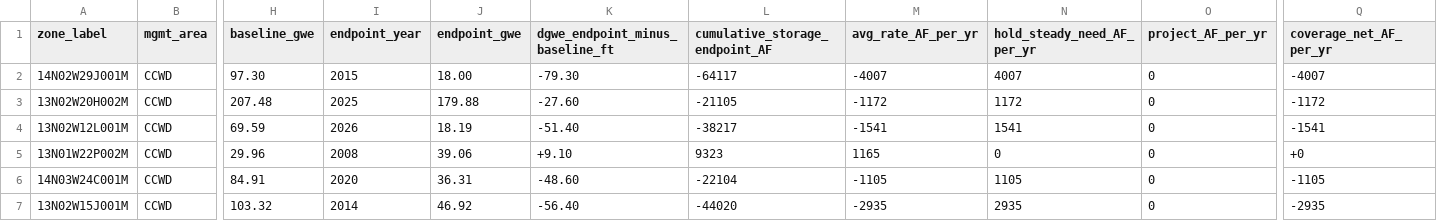
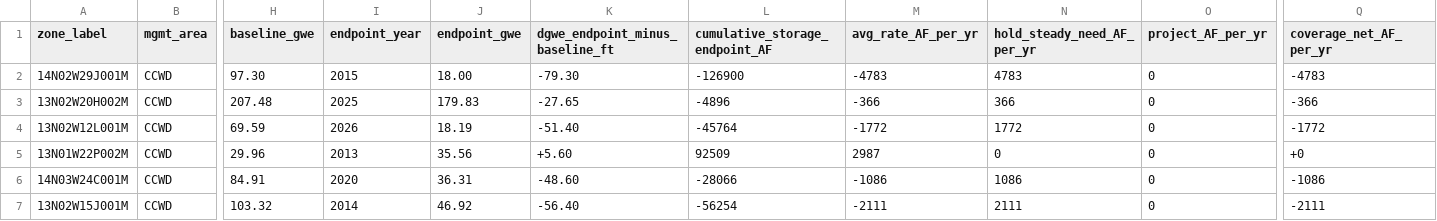
Before and after one commit to DunniganWater/2026-SCNY-Storage, a CSV file: data/polygon_storage_2025_four_zone.csv, drawn as a sheet; only a part is shown, gaps mark what is left out; the diff covers the shown part only; the diff names each change by its address in the sheet, - before the commit and + after, or states it on an @@ line.

```diff
--- a/data/polygon_storage_2025_four_zone.csv
+++ b/data/polygon_storage_2025_four_zone.csv
-L2 (cumulative_storage_endpoint_AF): -64117
+L2 (cumulative_storage_endpoint_AF): -126900
-M2 (avg_rate_AF_per_yr): -4007
+M2 (avg_rate_AF_per_yr): -4783
-N2 (hold_steady_need_AF_per_yr): 4007
+N2 (hold_steady_need_AF_per_yr): 4783
-Q2 (coverage_net_AF_per_yr): -4007
+Q2 (coverage_net_AF_per_yr): -4783
-J3 (endpoint_gwe): 179.88
+J3 (endpoint_gwe): 179.83
-K3 (dgwe_endpoint_minus_baseline_ft): -27.60
+K3 (dgwe_endpoint_minus_baseline_ft): -27.65
-L3 (cumulative_storage_endpoint_AF): -21105
+L3 (cumulative_storage_endpoint_AF): -4896
-M3 (avg_rate_AF_per_yr): -1172
+M3 (avg_rate_AF_per_yr): -366
-N3 (hold_steady_need_AF_per_yr): 1172
+N3 (hold_steady_need_AF_per_yr): 366
-Q3 (coverage_net_AF_per_yr): -1172
+Q3 (coverage_net_AF_per_yr): -366
-L4 (cumulative_storage_endpoint_AF): -38217
+L4 (cumulative_storage_endpoint_AF): -45764
-M4 (avg_rate_AF_per_yr): -1541
+M4 (avg_rate_AF_per_yr): -1772
-N4 (hold_steady_need_AF_per_yr): 1541
+N4 (hold_steady_need_AF_per_yr): 1772
-Q4 (coverage_net_AF_per_yr): -1541
+Q4 (coverage_net_AF_per_yr): -1772
-I5 (endpoint_year): 2008
+I5 (endpoint_year): 2013
-J5 (endpoint_gwe): 39.06
+J5 (endpoint_gwe): 35.56
-K5 (dgwe_endpoint_minus_baseline_ft): +9.10
+K5 (dgwe_endpoint_minus_baseline_ft): +5.60
-L5 (cumulative_storage_endpoint_AF): 9323
+L5 (cumulative_storage_endpoint_AF): 92509
-M5 (avg_rate_AF_per_yr): 1165
+M5 (avg_rate_AF_per_yr): 2987
-L6 (cumulative_storage_endpoint_AF): -22104
+L6 (cumulative_storage_endpoint_AF): -28066
-M6 (avg_rate_AF_per_yr): -1105
+M6 (avg_rate_AF_per_yr): -1086
-N6 (hold_steady_need_AF_per_yr): 1105
+N6 (hold_steady_need_AF_per_yr): 1086
-Q6 (coverage_net_AF_per_yr): -1105
+Q6 (coverage_net_AF_per_yr): -1086
-L7 (cumulative_storage_endpoint_AF): -44020
+L7 (cumulative_storage_endpoint_AF): -56254
-M7 (avg_rate_AF_per_yr): -2935
+M7 (avg_rate_AF_per_yr): -2111
-N7 (hold_steady_need_AF_per_yr): 2935
+N7 (hold_steady_need_AF_per_yr): 2111
-Q7 (coverage_net_AF_per_yr): -2935
+Q7 (coverage_net_AF_per_yr): -2111
```
Also changed, not shown: 124 edited cells elsewhere in this file, data/polygon_storage_2025_single.csv, data/storage_timeseries_four_zone.csv, 29 other files.
